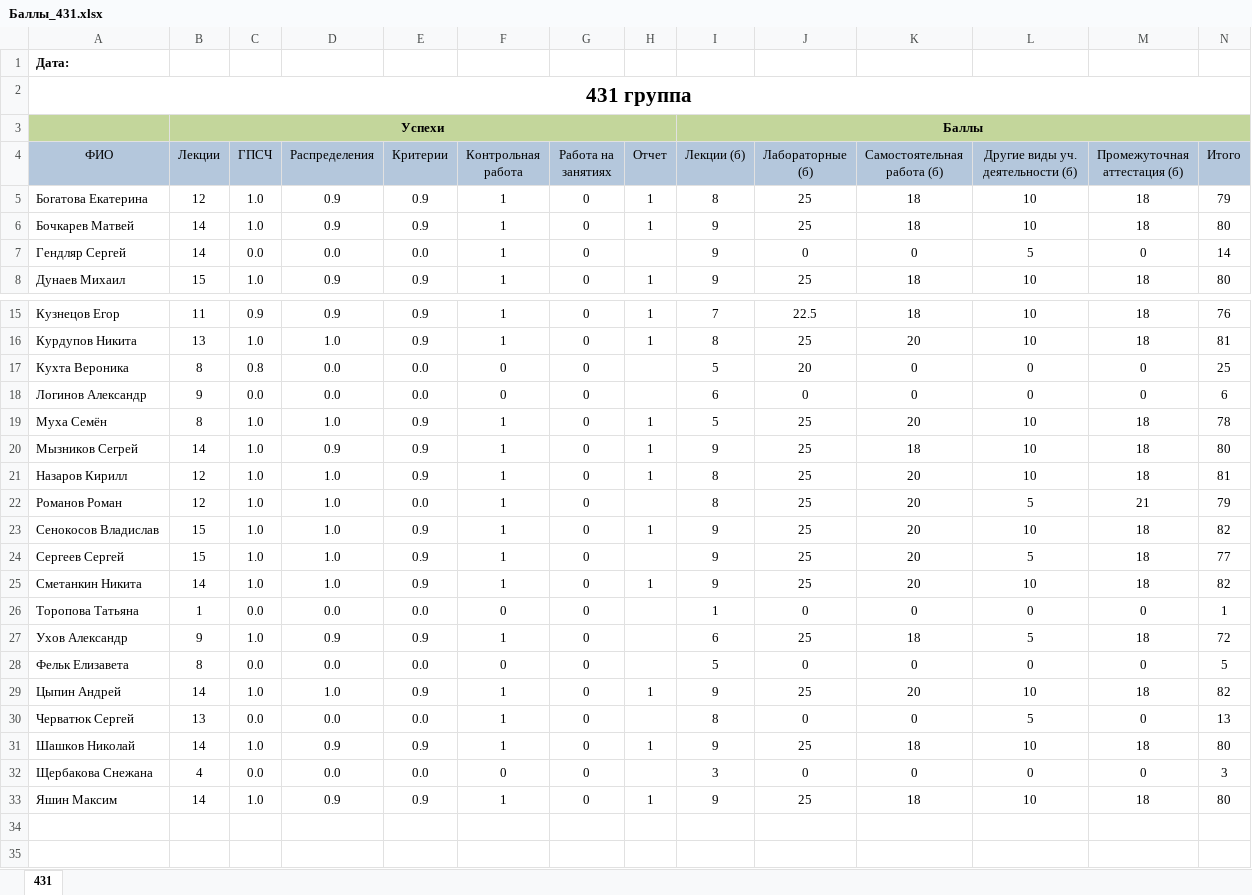
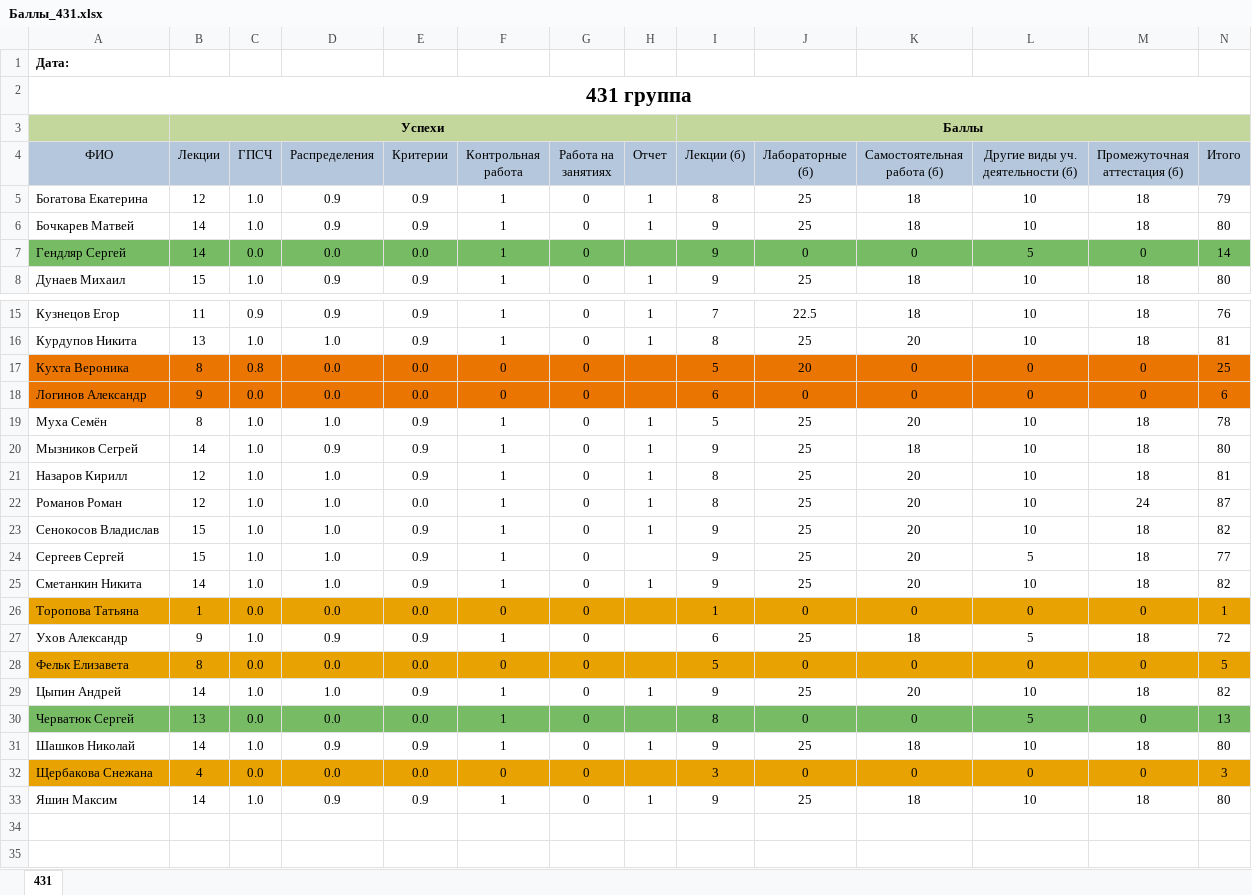
Before and after one commit to gurgutan/TPRG, an Excel workbook: БАРС/Баллы_431.xlsx, sheet 431, drawn as a sheet; only a part is shown, gaps mark what is left out; values as stored, in another font and other column widths than the file's, no borders; table styles not drawn; the diff covers the shown part only; the diff names each change by its address in the sheet, - before the commit and + after, or states it on an @@ line.

Commit message:
08.06.2024-2

```diff
--- a/БАРС/Баллы_431.xlsx (sheet 431)
+++ b/БАРС/Баллы_431.xlsx (sheet 431)
-A7:N7 fill: none
+A7:N7 fill: #77BC65
-A17:N18 fill: none
+A17:N18 fill: #EA7500
-H22 (Отчет): (empty)
+H22 (Отчет): 1
-L22 (Другие виды уч. деятельности (б)): 5
+L22 (Другие виды уч. деятельности (б)): 10
-M22 (Промежуточная аттестация (б)): 21
+M22 (Промежуточная аттестация (б)): 24
-N22 (Итого): 79
+N22 (Итого): 87
-A26:N26 fill: none
+A26:N26 fill: #E8A202
-A28:N28 fill: none
+A28:N28 fill: #E8A202
-A30:N30 fill: none
+A30:N30 fill: #77BC65
-A32:N32 fill: none
+A32:N32 fill: #E8A202
```
Also changed, not shown: 4 edited cells and cell formats elsewhere in this sheet.
